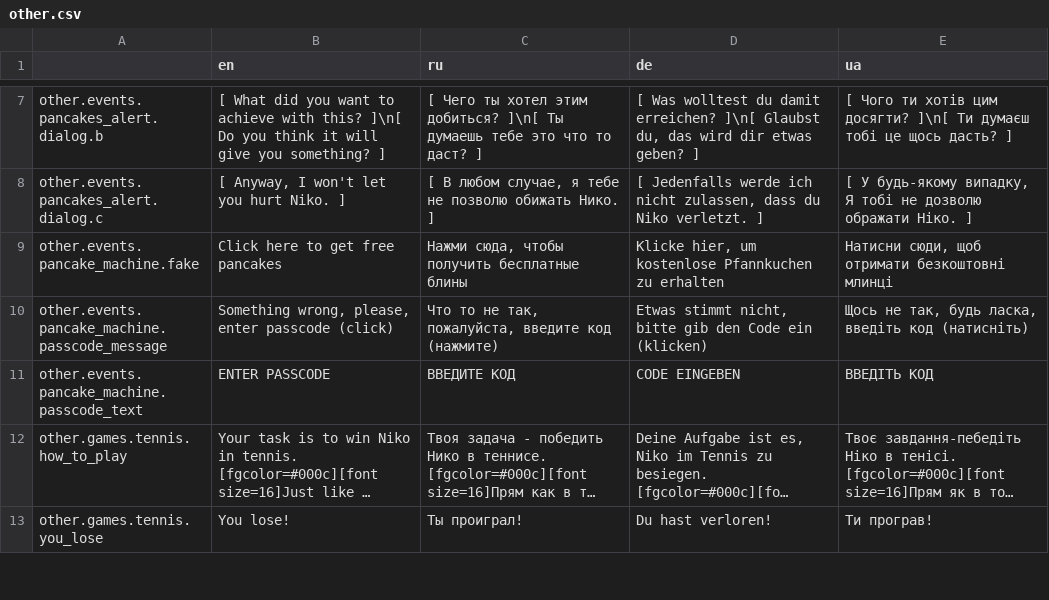
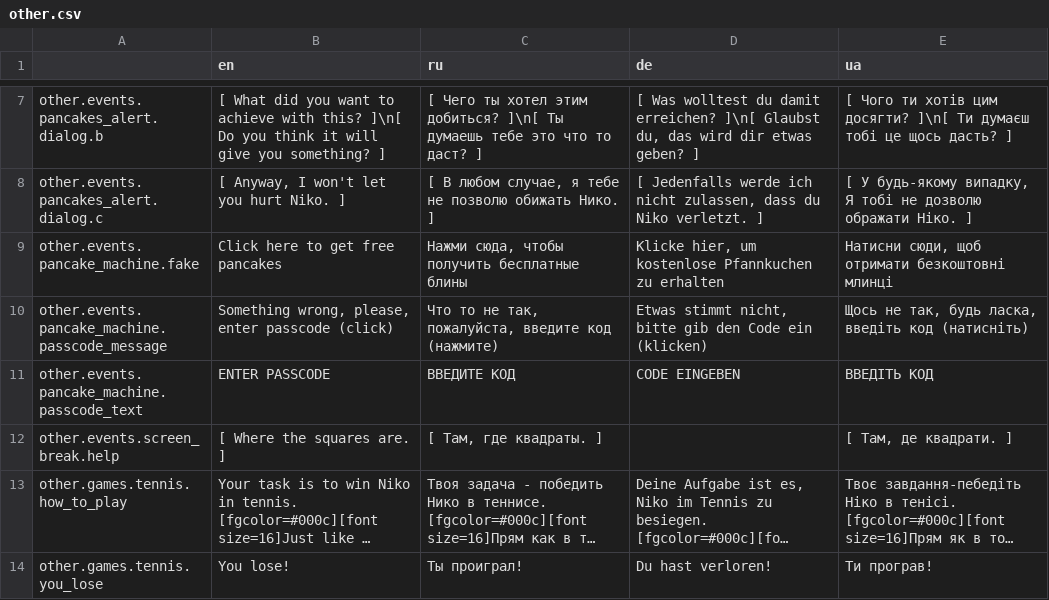
Before and after one commit to Issac8658/DesktopNiko, a CSV file: translations/other.csv, drawn as a sheet; only a part is shown, gaps mark what is left out; long unchanged cells end in …; the diff names each change by its address in the sheet, - before the commit and + after, or states it on an @@ line.

```diff
--- a/translations/other.csv
+++ b/translations/other.csv
+row 12: other.events.screen_break.help | [ Where the squares are. ] | [ Там, где квадраты. ] |  | [ Там, де квадрати. ]
```
Also changed, not shown: translations/achievements.csv, 3 other files.
